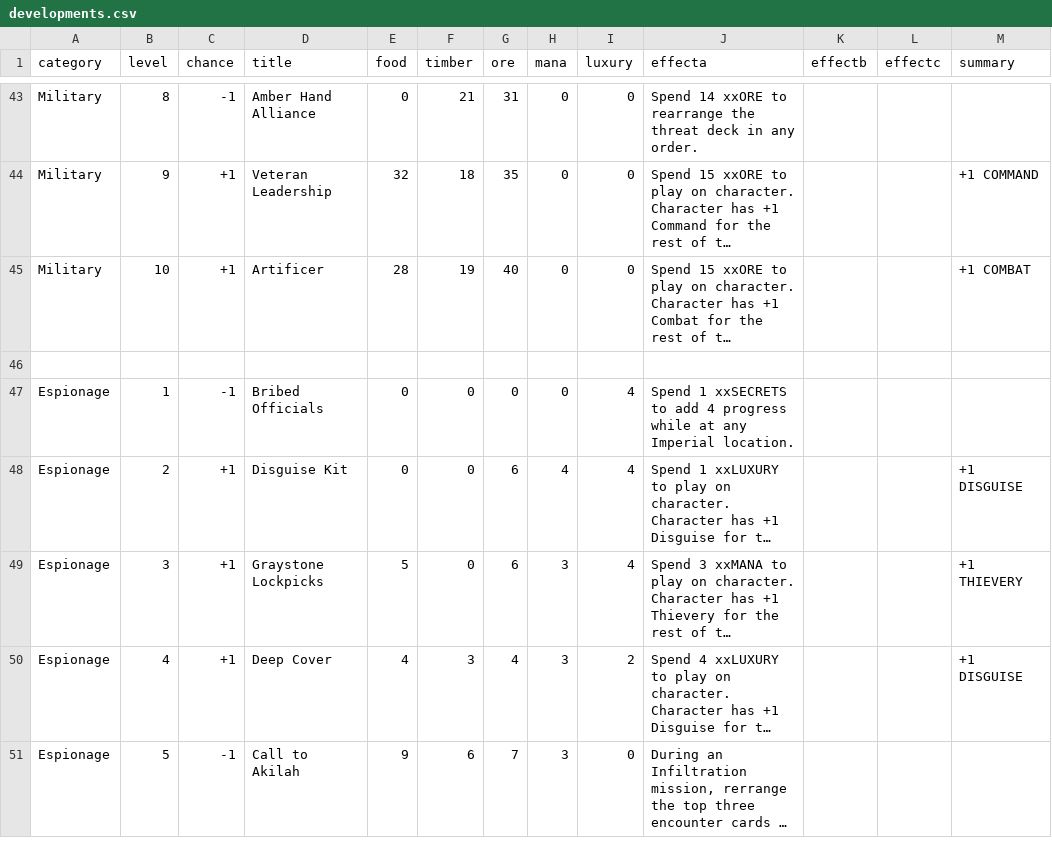
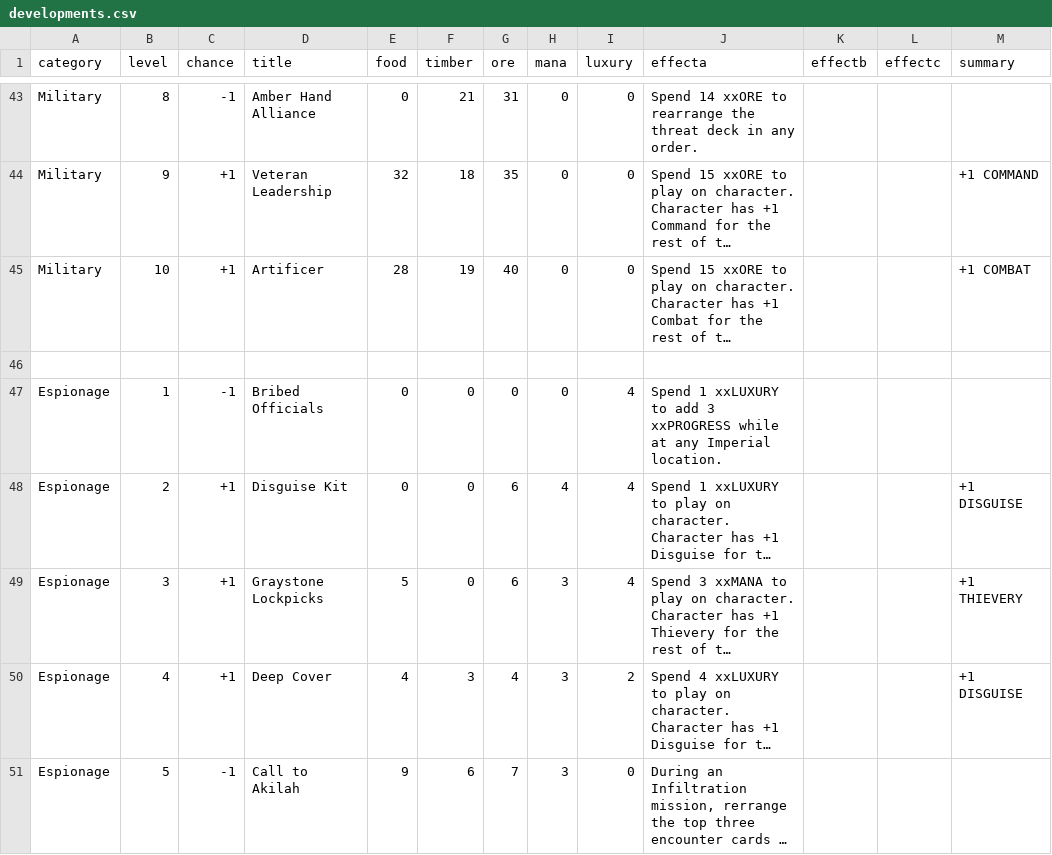
Before and after one commit to ziapeltagames/six-winters, a CSV file: csv/developments.csv, drawn as a sheet; only a part is shown, gaps mark what is left out; long unchanged cells end in …; the diff covers the shown part only; the diff names each change by its address in the sheet, - before the commit and + after, or states it on an @@ line.

```diff
--- a/csv/developments.csv
+++ b/csv/developments.csv
-J47 (effecta): Spend 1 xxSECRETS to add 4 progress while at…
+J47 (effecta): Spend 1 xxLUXURY to add 3 xxPROGRESS while at…
```
Also changed, not shown: 4 edited cells elsewhere in this file, csv/set-one-locations.csv, csv/set-one-missions.csv, 2 other files.
